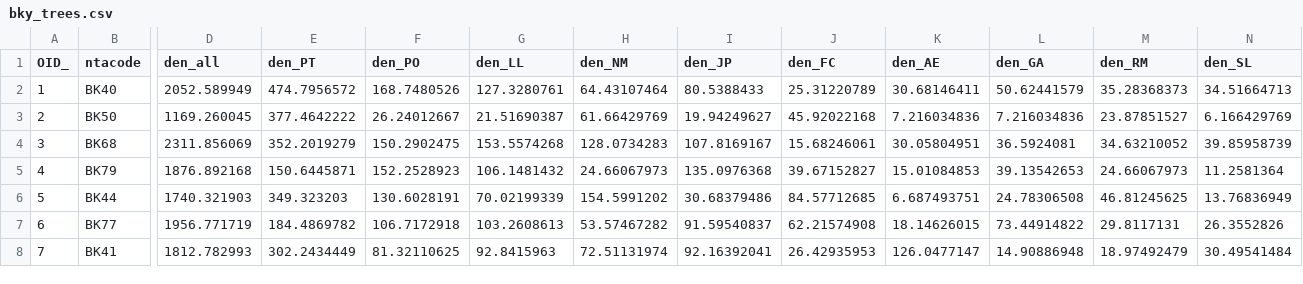
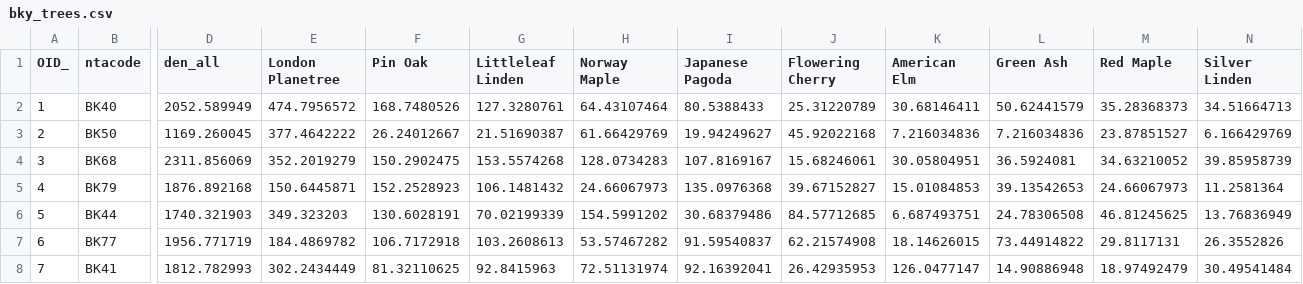
Before and after one commit to jlukechamber/unit-3, a CSV file: data/bky_trees.csv, drawn as a sheet; only a part is shown, gaps mark what is left out; the diff names each change by its address in the sheet, - before the commit and + after, or states it on an @@ line.

```diff
--- a/data/bky_trees.csv
+++ b/data/bky_trees.csv
-E1: den_PT
+E1: London Planetree
-F1: den_PO
+F1: Pin Oak
-G1: den_LL
+G1: Littleleaf Linden
-H1: den_NM
+H1: Norway Maple
-I1: den_JP
+I1: Japanese Pagoda
-J1: den_FC
+J1: Flowering Cherry
-K1: den_AE
+K1: American Elm
-L1: den_GA
+L1: Green Ash
-M1: den_RM
+M1: Red Maple
-N1: den_SL
+N1: Silver Linden
```
Also changed, not shown: 8 other files.
